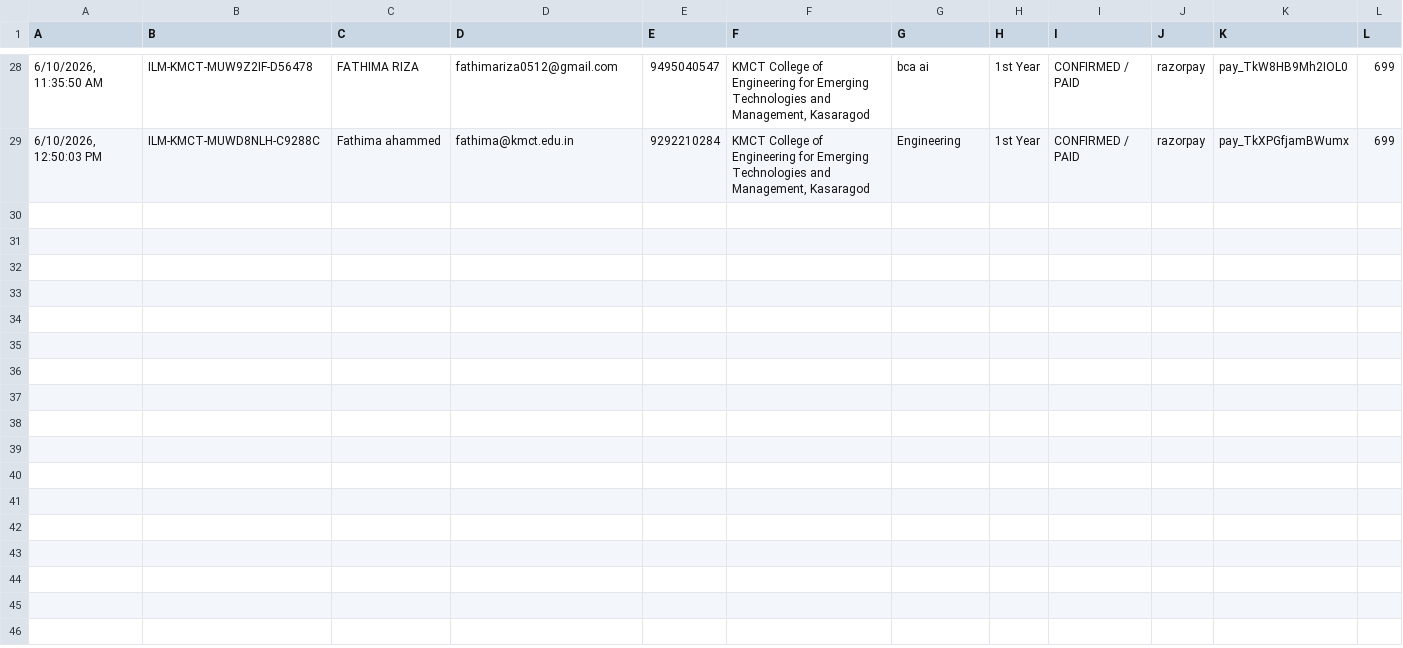
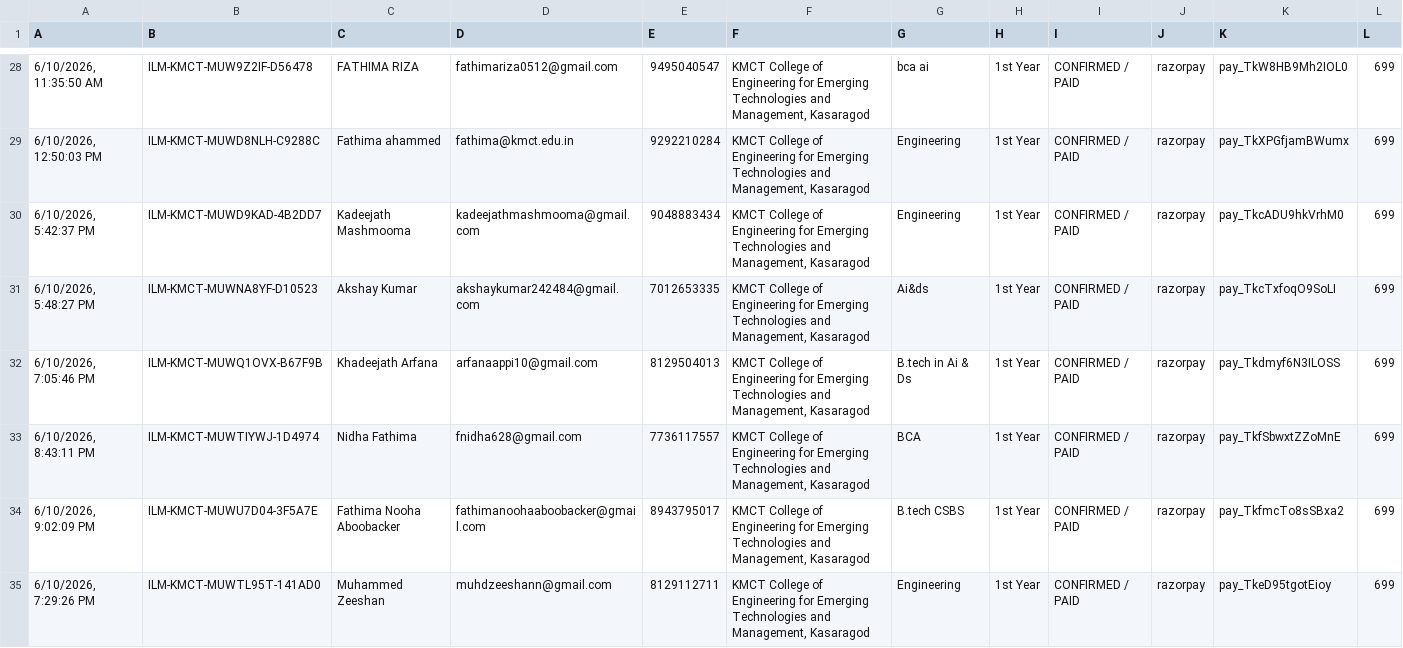
Before and after one commit to alanalbin/illuminatescanner, a CSV file: sheet_dump.csv, drawn as a sheet; only a part is shown, gaps mark what is left out; the diff covers the shown part only; the diff names each change by its address in the sheet, - before the commit and + after, or states it on an @@ line.

```diff
--- a/sheet_dump.csv
+++ b/sheet_dump.csv
+row 30: 6/10/2026, 5:42:37 PM | ILM-KMCT-MUWD9KAD-4B2DD7 | Kadeejath Mashmooma | kadeejathmashmooma@gmail.com | 9048883434 | KMCT College of Engineering for Emerging Technologies and Management, Kasaragod | Engineering | 1st Year | CONFIRMED / PAID | razorpay | pay_TkcADU9hkVrhM0 | 699
+row 31: 6/10/2026, 5:48:27 PM | ILM-KMCT-MUWNA8YF-D10523 | Akshay Kumar | akshaykumar242484@gmail.com | 7012653335 | KMCT College of Engineering for Emerging Technologies and Management, Kasaragod | Ai&ds | 1st Year | CONFIRMED / PAID | razorpay | pay_TkcTxfoqO9SoLI | 699
+row 32: 6/10/2026, 7:05:46 PM | ILM-KMCT-MUWQ1OVX-B67F9B | Khadeejath Arfana | arfanaappi10@gmail.com | 8129504013 | KMCT College of Engineering for Emerging Technologies and Management, Kasaragod | B.tech in Ai & Ds | 1st Year | CONFIRMED / PAID | razorpay | pay_Tkdmyf6N3ILOSS | 699
+row 33: 6/10/2026, 8:43:11 PM | ILM-KMCT-MUWTIYWJ-1D4974 | Nidha Fathima | fnidha628@gmail.com | 7736117557 | KMCT College of Engineering for Emerging Technologies and Management, Kasaragod | BCA | 1st Year | CONFIRMED / PAID | razorpay | pay_TkfSbwxtZZoMnE | 699
+row 34: 6/10/2026, 9:02:09 PM | ILM-KMCT-MUWU7D04-3F5A7E | Fathima Nooha Aboobacker | fathimanoohaaboobacker@gmail.com | 8943795017 | KMCT College of Engineering for Emerging Technologies and Management, Kasaragod | B.tech CSBS | 1st Year | CONFIRMED / PAID | razorpay | pay_TkfmcTo8sSBxa2 | 699
+row 35: 6/10/2026, 7:29:26 PM | ILM-KMCT-MUWTL95T-141AD0 | Muhammed Zeeshan | muhdzeeshann@gmail.com | 8129112711 | KMCT College of Engineering for Emerging Technologies and Management, Kasaragod | Engineering | 1st Year | CONFIRMED / PAID | razorpay | pay_TkeD95tgotEioy | 699
```
Also changed, not shown: 5 added rows elsewhere in this file, 8 other files.
